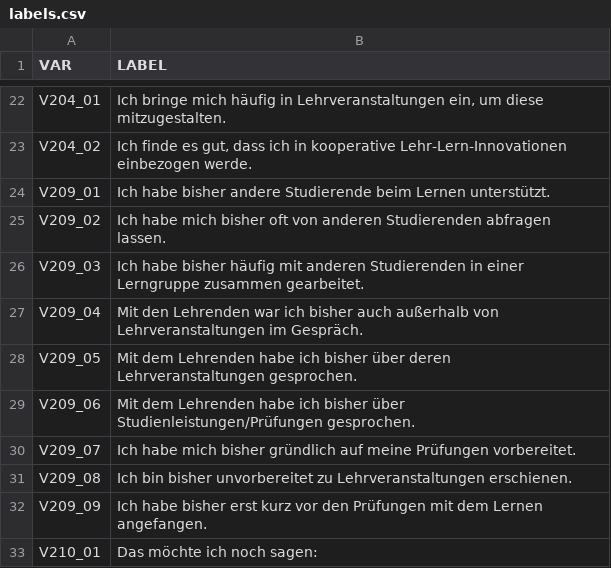
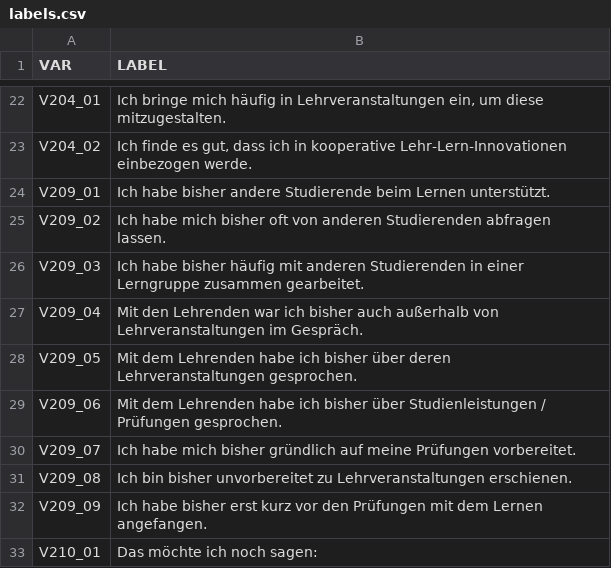
Before and after one commit to DennisSchulmeister/kolli-dashboard, a CSV file: kolli_dashboard/data/labels.csv, drawn as a sheet; only a part is shown, gaps mark what is left out; the diff names each change by its address in the sheet, - before the commit and + after, or states it on an @@ line.

```diff
--- a/kolli_dashboard/data/labels.csv
+++ b/kolli_dashboard/data/labels.csv
-B29 (LABEL): …bisher über Studienleistungen/Prüfungen gesprochen.
+B29 (LABEL): …bisher über Studienleistungen / Prüfungen gesprochen.
```
Also changed, not shown: 2 other files.
